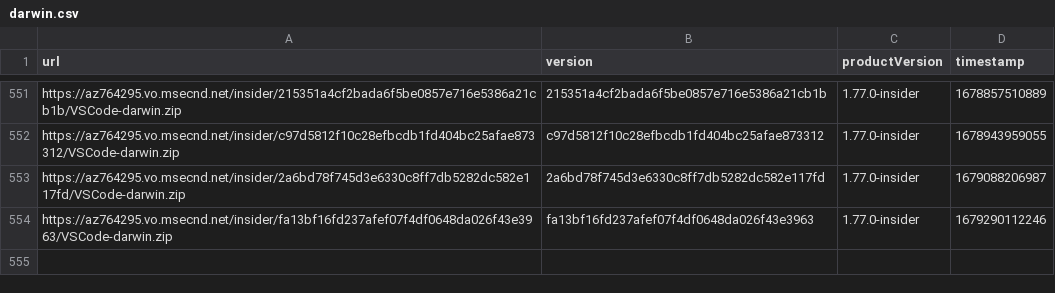
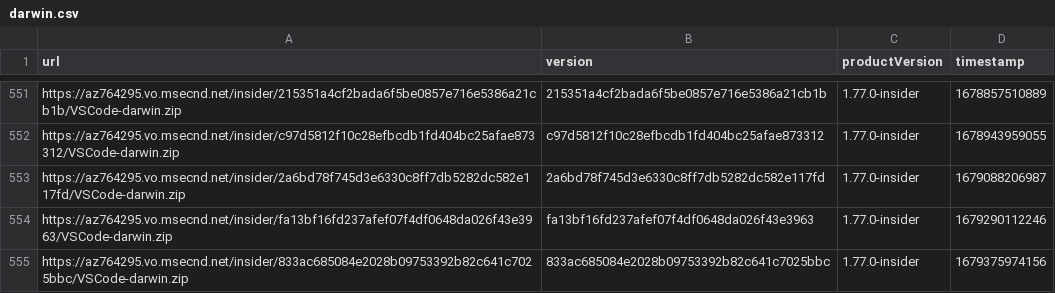
Before and after one commit to yamachu/vscode-insiders-tracker, a CSV file: darwin.csv, drawn as a sheet; only a part is shown, gaps mark what is left out; the diff names each change by its address in the sheet, - before the commit and + after, or states it on an @@ line.

```diff
--- a/darwin.csv
+++ b/darwin.csv
+row 555: https://az764295.vo.msecnd.net/insider/833ac685084e2028b09753392b82c641c7025bbc/VSCode-darwin.zip | 833ac685084e2028b09753392b82c641c7025bbc | 1.77.0-insider | 1679375974156
```
